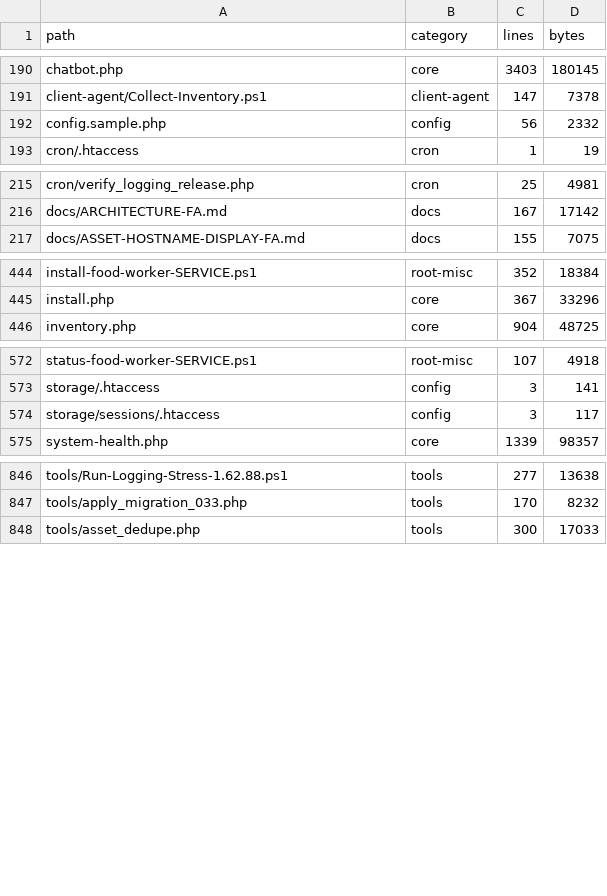
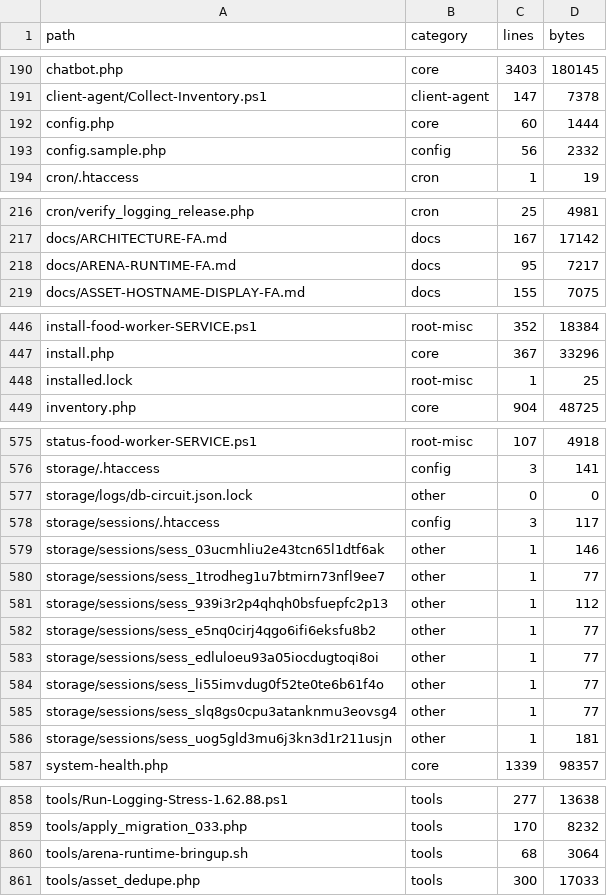
Before and after one commit to alirezarahimy-code/ticket, a TSV file: docs/system-map/FILES.tsv, drawn as a sheet; only a part is shown, gaps mark what is left out; the diff covers the shown part only.

Commit message:
docs+tools: محیط اجرای واقعی PHP 8.2 / MariaDB 10.11 در سندباکس و پاکسازی کانال موقت انتقال
Co-authored-by: arena-agent <297053741+arena-agent@users.noreply.github.com>

```diff
--- a/docs/system-map/FILES.tsv
+++ b/docs/system-map/FILES.tsv
@@ -191,2 +191,3 @@ chatbot.php	core	3403	180145
 client-agent/Collect-Inventory.ps1	client-agent	147	7378
+config.php	core	60	1444
 config.sample.php	config	56	2332
@@ -216,2 +217,3 @@ cron/verify_logging_release.php	cron	25	4981
 docs/ARCHITECTURE-FA.md	docs	167	17142
+docs/ARENA-RUNTIME-FA.md	docs	95	7217
 docs/ASSET-HOSTNAME-DISPLAY-FA.md	docs	155	7075
@@ -445,2 +447,3 @@ install-food-worker-SERVICE.ps1	root-misc	352	18384
 install.php	core	367	33296
+installed.lock	root-misc	1	25
 inventory.php	core	904	48725
@@ -573,3 +576,12 @@ status-food-worker-SERVICE.ps1	root-misc	107	4918
 storage/.htaccess	config	3	141
+storage/logs/db-circuit.json.lock	other	0	0
 storage/sessions/.htaccess	config	3	117
+storage/sessions/sess_03ucmhliu2e43tcn65l1dtf6ak	other	1	146
+storage/sessions/sess_1trodheg1u7btmirn73nfl9ee7	other	1	77
+storage/sessions/sess_939i3r2p4qhqh0bsfuepfc2p13	other	1	112
+storage/sessions/sess_e5nq0cirj4qgo6ifi6eksfu8b2	other	1	77
+storage/sessions/sess_edluloeu93a05iocdugtoqi8oi	other	1	77
+storage/sessions/sess_li55imvdug0f52te0te6b61f4o	other	1	77
+storage/sessions/sess_slq8gs0cpu3atanknmu3eovsg4	other	1	77
+storage/sessions/sess_uog5gld3mu6j3kn3d1r211usjn	other	1	181
 system-health.php	core	1339	98357
@@ -847,2 +859,3 @@ tools/Run-Logging-Stress-1.62.88.ps1	tools	277	13638
 tools/apply_migration_033.php	tools	170	8232
+tools/arena-runtime-bringup.sh	tools	68	3064
 tools/asset_dedupe.php	tools	300	17033
```
Also changed, not shown: 2 edited cells elsewhere in this file, 14 other files.
